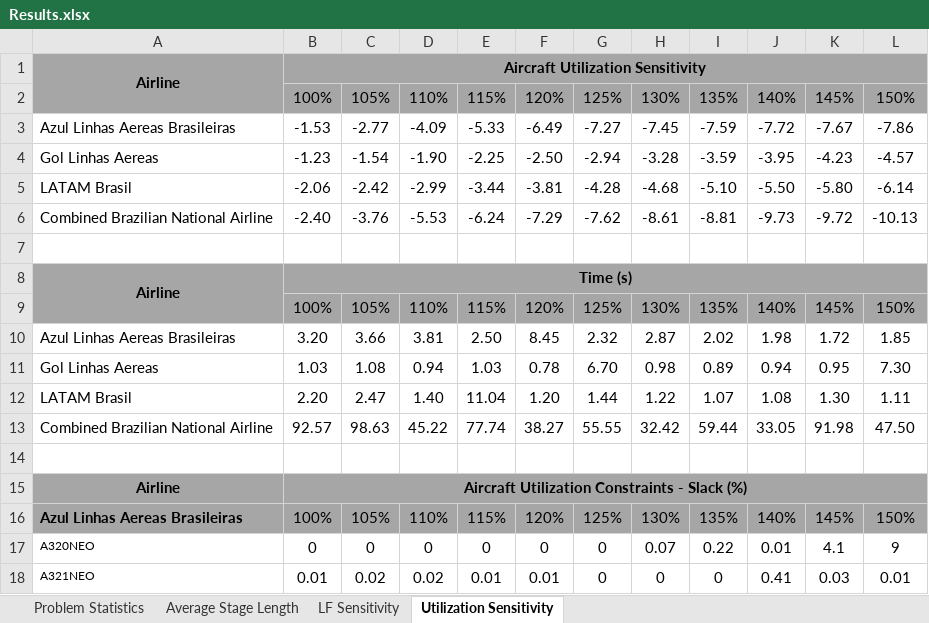
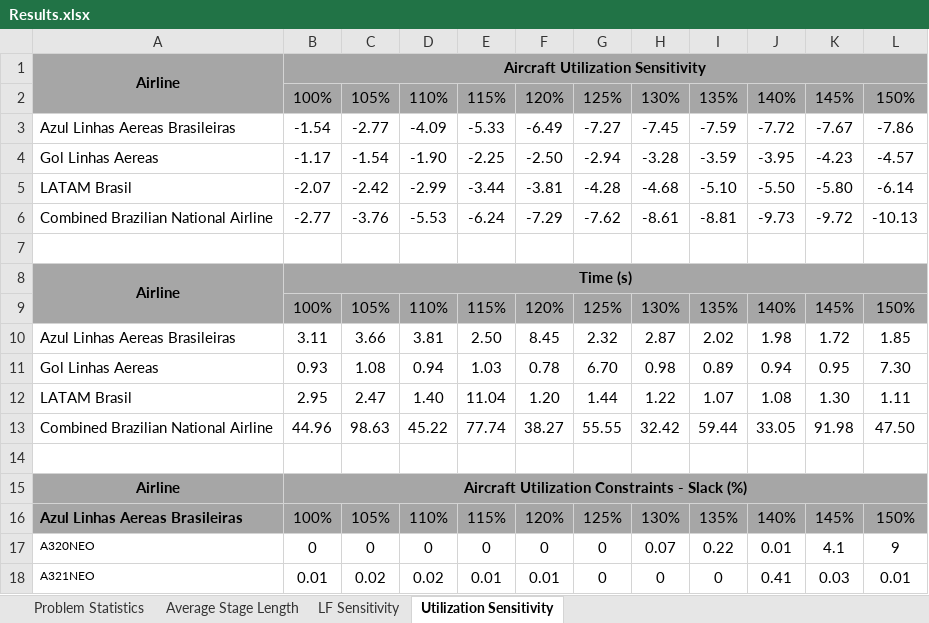
Before and after one commit to andyeske/FOFA, an Excel workbook: Processed Datasets/Results.xlsx, sheet Utilization Sensitivity, drawn as a sheet; only a part is shown; values as stored, in another font and other column widths than the file's, no borders; the diff names each change by its address in the sheet, - before the commit and + after, or states it on an @@ line.

```diff
--- a/Processed Datasets/Results.xlsx (sheet Utilization Sensitivity)
+++ b/Processed Datasets/Results.xlsx (sheet Utilization Sensitivity)
-B3: -1.53
+B3: -1.54
-B4: -1.23
+B4: -1.17
-B5: -2.06
+B5: -2.07
-B6: -2.40
+B6: -2.77
-B10: 3.20
+B10: 3.11
-B11: 1.03
+B11: 0.93
-B12: 2.20
+B12: 2.95
-B13: 92.57
+B13: 44.96
```
Also changed, not shown: sheet Problem Statistics, sheet LF Sensitivity, 2 other files.
